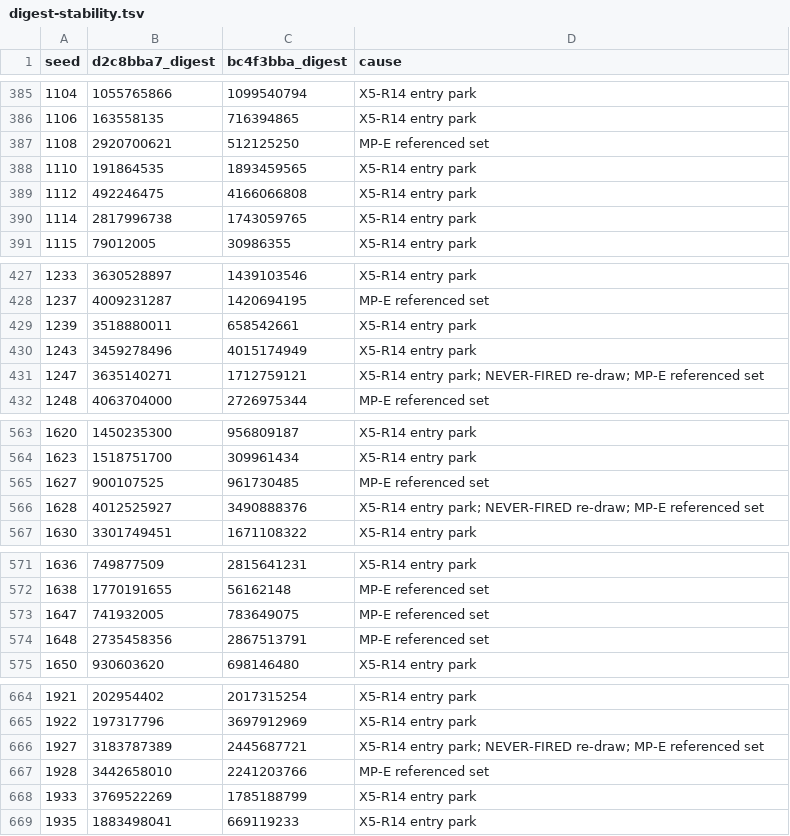
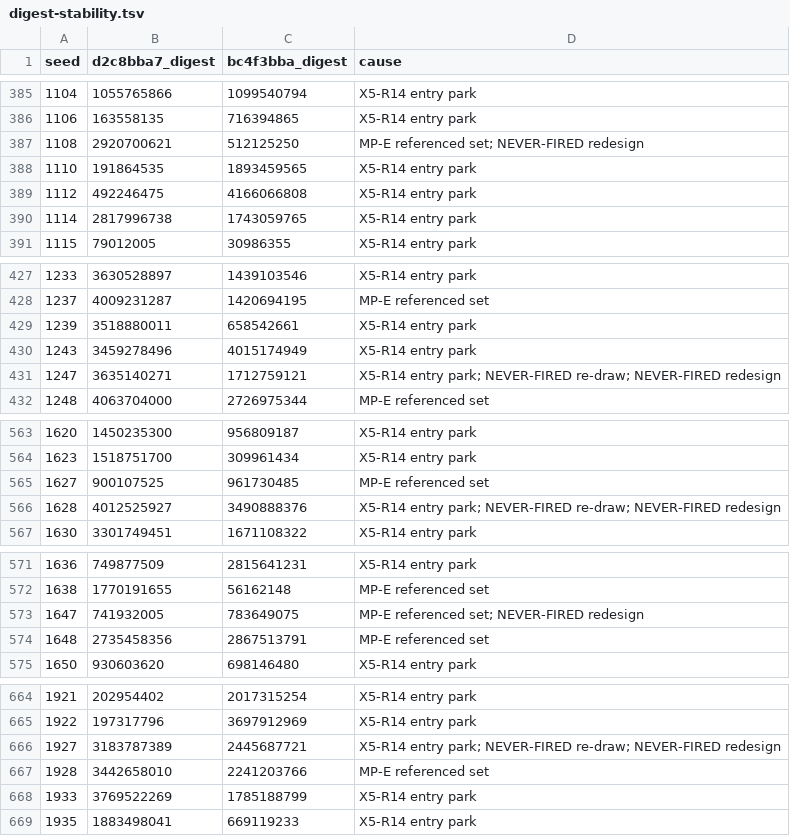
Before and after one commit to neutron-build/neutron, a TSV file: nucleus/v3/spikes/e4-recovery/results/digest-stability.tsv, drawn as a sheet; only a part is shown, gaps mark what is left out; the diff covers the shown part only.

```diff
--- a/nucleus/v3/spikes/e4-recovery/results/digest-stability.tsv
+++ b/nucleus/v3/spikes/e4-recovery/results/digest-stability.tsv
@@ -386,3 +386,3 @@ seed	d2c8bba7_digest	bc4f3bba_digest	cause
 1106	163558135	716394865	X5-R14 entry park
-1108	2920700621	512125250	MP-E referenced set
+1108	2920700621	512125250	MP-E referenced set; NEVER-FIRED redesign
 1110	191864535	1893459565	X5-R14 entry park
@@ -430,3 +430,3 @@ seed	d2c8bba7_digest	bc4f3bba_digest	cause
 1243	3459278496	4015174949	X5-R14 entry park
-1247	3635140271	1712759121	X5-R14 entry park; NEVER-FIRED re-draw; MP-E referenced set
+1247	3635140271	1712759121	X5-R14 entry park; NEVER-FIRED re-draw; NEVER-FIRED redesign
 1248	4063704000	2726975344	MP-E referenced set
@@ -565,3 +565,3 @@ seed	d2c8bba7_digest	bc4f3bba_digest	cause
 1627	900107525	961730485	MP-E referenced set
-1628	4012525927	3490888376	X5-R14 entry park; NEVER-FIRED re-draw; MP-E referenced set
+1628	4012525927	3490888376	X5-R14 entry park; NEVER-FIRED re-draw; NEVER-FIRED redesign
 1630	3301749451	1671108322	X5-R14 entry park
@@ -572,3 +572,3 @@ seed	d2c8bba7_digest	bc4f3bba_digest	cause
 1638	1770191655	56162148	MP-E referenced set
-1647	741932005	783649075	MP-E referenced set
+1647	741932005	783649075	MP-E referenced set; NEVER-FIRED redesign
 1648	2735458356	2867513791	MP-E referenced set
@@ -665,3 +665,3 @@ seed	d2c8bba7_digest	bc4f3bba_digest	cause
 1922	197317796	3697912969	X5-R14 entry park
-1927	3183787389	2445687721	X5-R14 entry park; NEVER-FIRED re-draw; MP-E referenced set
+1927	3183787389	2445687721	X5-R14 entry park; NEVER-FIRED re-draw; NEVER-FIRED redesign
 1928	3442658010	2241203766	MP-E referenced set
```
Also changed, not shown: 49 edited cells elsewhere in this file, 1 other file.
